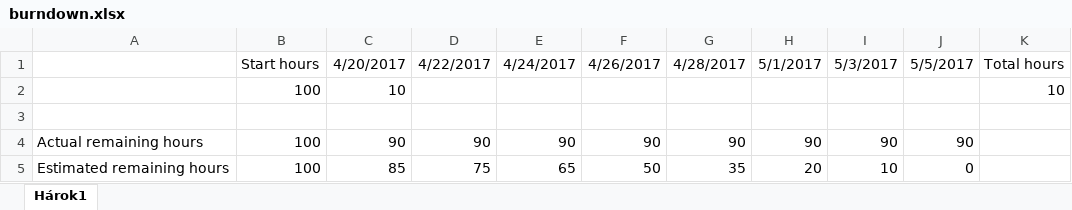
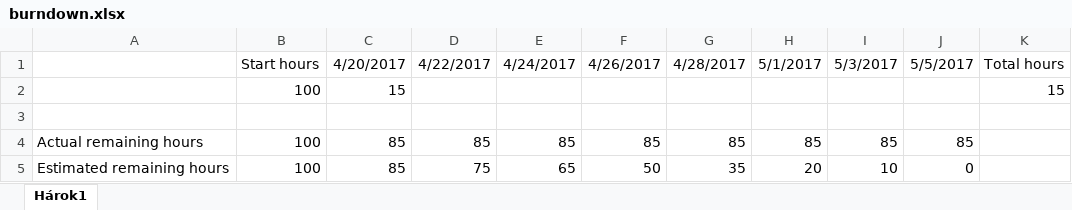
Before and after one commit to Andreea-Buturca/SDJ, an Excel workbook: Documentation/burndown.xlsx, sheet Hárok1, drawn as a sheet; values as stored, in another font and other column widths than the file's, no borders; charts and pictures not drawn; removed rows and columns are numbered as before the commit, all else as after; the diff names each change by its address in the sheet, - before the commit and + after, or states it on an @@ line.

Commit message:
updated hours

```diff
--- a/Documentation/burndown.xlsx (sheet Hárok1)
+++ b/Documentation/burndown.xlsx (sheet Hárok1)
-row 2:  | 100 | 10 |  |  |  |  |  |  |  | 10
+row 2:  | 100 | 15 |  |  |  |  |  |  |  | 15
-row 4: Actual remaining hours | 100 | 90 | 90 | 90 | 90 | 90 | 90 | 90 | 90
+row 4: Actual remaining hours | 100 | 85 | 85 | 85 | 85 | 85 | 85 | 85 | 85
```
Also changed, not shown: charts or pictures.
